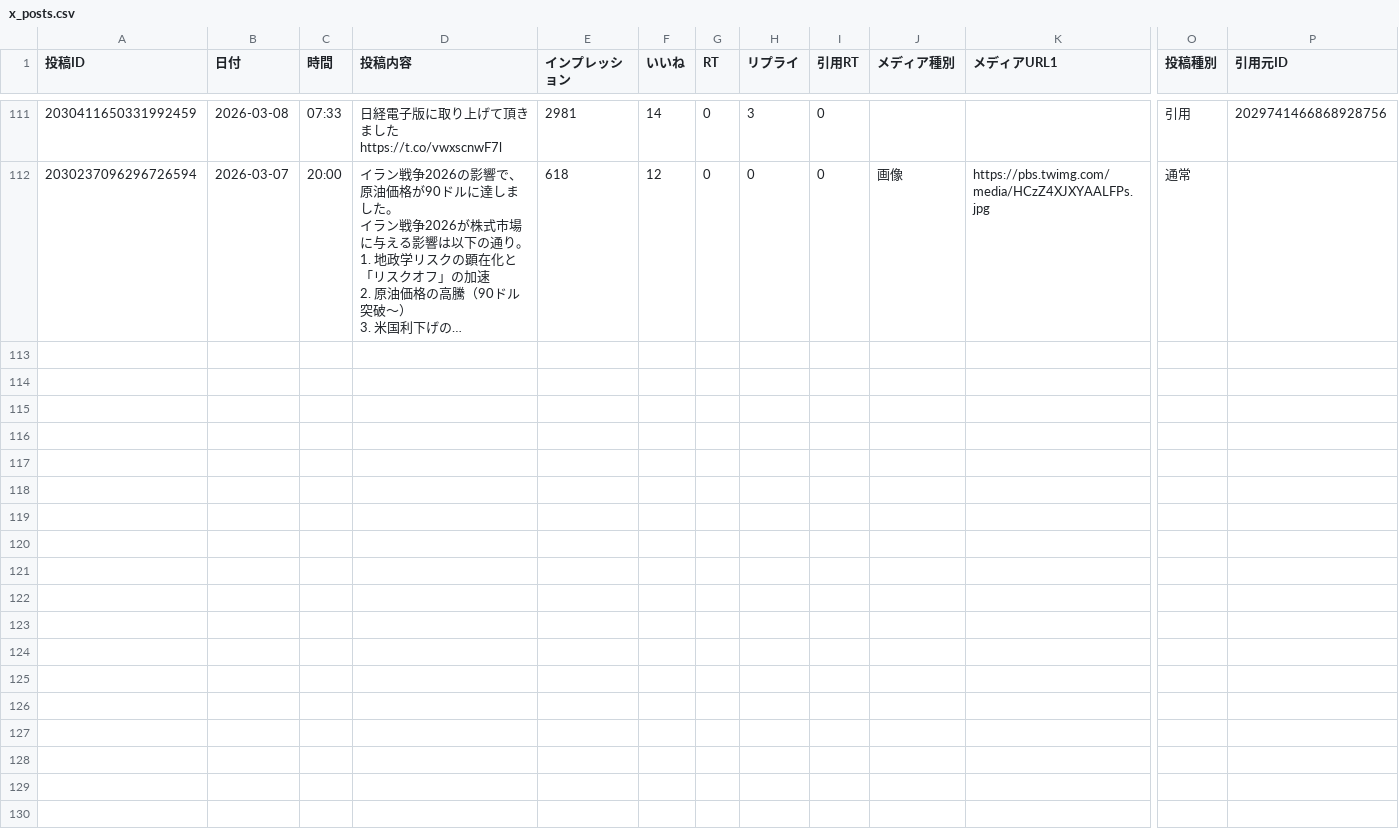
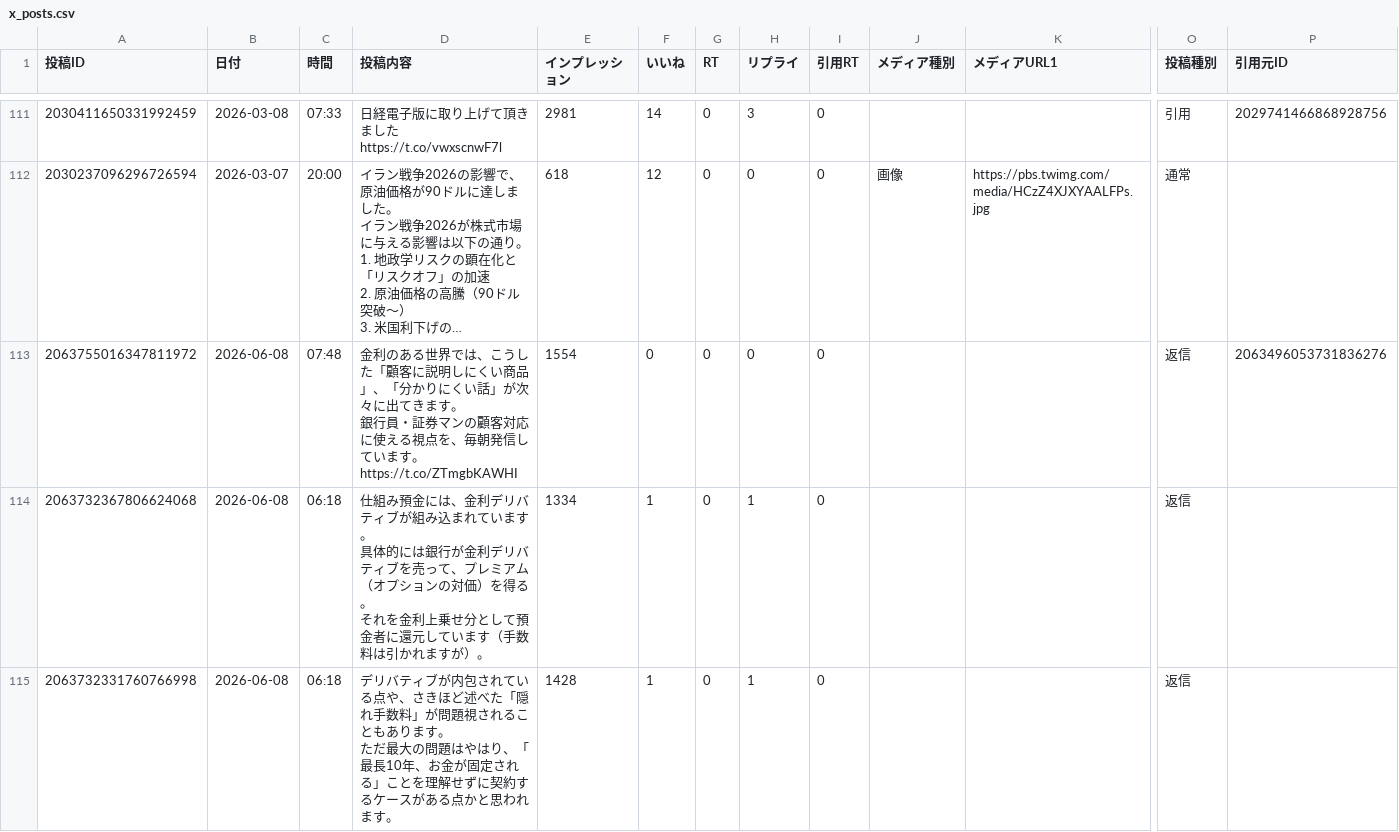
Before and after one commit to take-cmd-web/X_follower, a CSV file: data/x_posts.csv, drawn as a sheet; only a part is shown, gaps mark what is left out; long unchanged cells end in …; rows hold the shown columns only; ↵ is a line break in a cell; the diff covers the shown part only; the diff names each change by its address in the sheet, - before the commit and + after, or states it on an @@ line.

Commit message:
update x_posts.csv 2026-06-08 20:15

```diff
--- a/data/x_posts.csv
+++ b/data/x_posts.csv
+row 113: 2063755016347811972 | 2026-06-08 | 07:48 | 金利のある世界では、こうした「顧客に説明しにくい商品」、「分かりにくい話」が次々に出てきます。 ↵ 銀行員・証券マンの顧客対応に使える視点を、毎朝発信しています。 ↵ https://t.co/ZTmgbKAWHI | 1554 | 0 | 0 | 0 | 0 |  |  | 返信 | 2063496053731836276
+row 114: 2063732367806624068 | 2026-06-08 | 06:18 | 仕組み預金には、金利デリバティブが組み込まれています。 ↵ 具体的には銀行が金利デリバティブを売って、プレミアム（オプションの対価）を得る。 ↵ それを金利上乗せ分として預金者に還元しています（手数料は引かれますが）。 | 1334 | 1 | 0 | 1 | 0 |  |  | 返信
+row 115: 2063732331760766998 | 2026-06-08 | 06:18 | デリバティブが内包されている点や、さきほど述べた「隠れ手数料」が問題視されることもあります。 ↵ ただ最大の問題はやはり、「最長10年、お金が固定される」ことを理解せずに契約するケースがある点かと思われます。 | 1428 | 1 | 0 | 1 | 0 |  |  | 返信
```
Also changed, not shown: 9 added rows elsewhere in this file.
